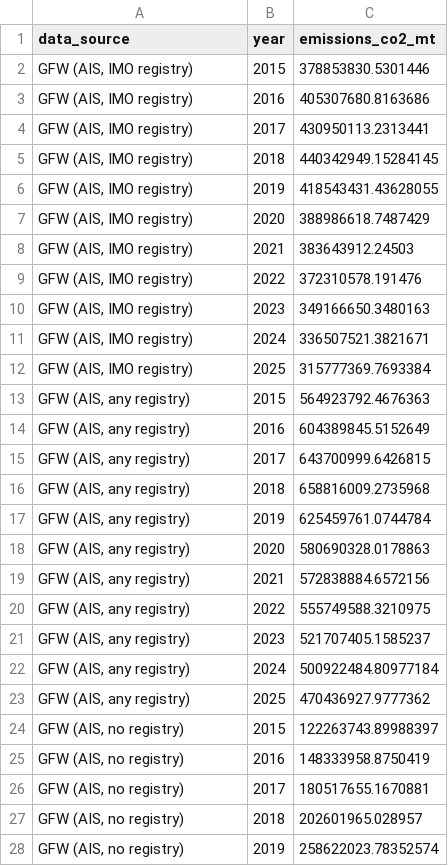
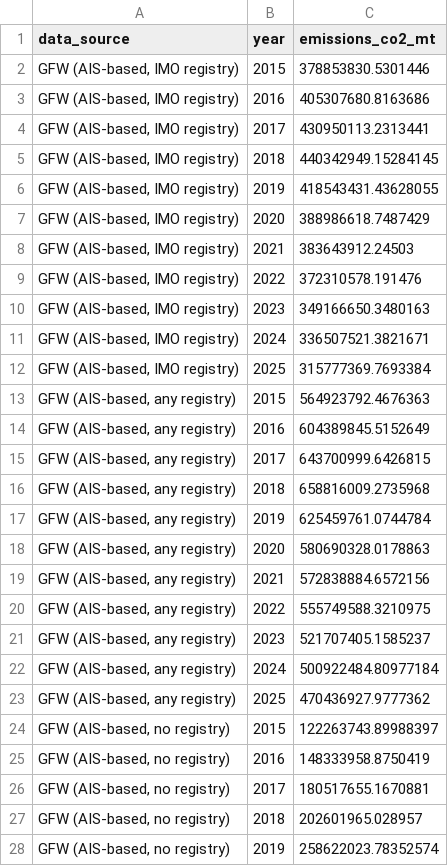
Before and after one commit to emlab-ucsb/paper-ocean-ghg, a CSV file: data/gfw/gfw_registry_emissions.csv, drawn as a sheet; only a part is shown; the diff covers the shown part only.

Commit message:
Standardize terminology: rename AIS/S1 data sources to AIS-based/S1-unmatched throughout

```diff
--- a/data/gfw/gfw_registry_emissions.csv
+++ b/data/gfw/gfw_registry_emissions.csv
@@ -1,28 +1,28 @@
 data_source,year,emissions_co2_mt
-"GFW (AIS, IMO registry)",2015,378853830.5301446
-"GFW (AIS, IMO registry)",2016,405307680.8163686
-"GFW (AIS, IMO registry)",2017,430950113.2313441
-"GFW (AIS, IMO registry)",2018,440342949.15284145
-"GFW (AIS, IMO registry)",2019,418543431.43628055
-"GFW (AIS, IMO registry)",2020,388986618.7487429
-"GFW (AIS, IMO registry)",2021,383643912.24503
-"GFW (AIS, IMO registry)",2022,372310578.191476
-"GFW (AIS, IMO registry)",2023,349166650.3480163
-"GFW (AIS, IMO registry)",2024,336507521.3821671
-"GFW (AIS, IMO registry)",2025,315777369.7693384
-"GFW (AIS, any registry)",2015,564923792.4676363
-"GFW (AIS, any registry)",2016,604389845.5152649
-"GFW (AIS, any registry)",2017,643700999.6426815
-"GFW (AIS, any registry)",2018,658816009.2735968
-"GFW (AIS, any registry)",2019,625459761.0744784
-"GFW (AIS, any registry)",2020,580690328.0178863
-"GFW (AIS, any registry)",2021,572838884.6572156
-"GFW (AIS, any registry)",2022,555749588.3210975
-"GFW (AIS, any registry)",2023,521707405.1585237
-"GFW (AIS, any registry)",2024,500922484.80977184
-"GFW (AIS, any registry)",2025,470436927.9777362
-"GFW (AIS, no registry)",2015,122263743.89988397
-"GFW (AIS, no registry)",2016,148333958.8750419
-"GFW (AIS, no registry)",2017,180517655.1670881
-"GFW (AIS, no registry)",2018,202601965.028957
-"GFW (AIS, no registry)",2019,258622023.78352574
+"GFW (AIS-based, IMO registry)",2015,378853830.5301446
+"GFW (AIS-based, IMO registry)",2016,405307680.8163686
+"GFW (AIS-based, IMO registry)",2017,430950113.2313441
+"GFW (AIS-based, IMO registry)",2018,440342949.15284145
+"GFW (AIS-based, IMO registry)",2019,418543431.43628055
+"GFW (AIS-based, IMO registry)",2020,388986618.7487429
+"GFW (AIS-based, IMO registry)",2021,383643912.24503
+"GFW (AIS-based, IMO registry)",2022,372310578.191476
+"GFW (AIS-based, IMO registry)",2023,349166650.3480163
+"GFW (AIS-based, IMO registry)",2024,336507521.3821671
+"GFW (AIS-based, IMO registry)",2025,315777369.7693384
+"GFW (AIS-based, any registry)",2015,564923792.4676363
+"GFW (AIS-based, any registry)",2016,604389845.5152649
+"GFW (AIS-based, any registry)",2017,643700999.6426815
+"GFW (AIS-based, any registry)",2018,658816009.2735968
+"GFW (AIS-based, any registry)",2019,625459761.0744784
+"GFW (AIS-based, any registry)",2020,580690328.0178863
+"GFW (AIS-based, any registry)",2021,572838884.6572156
+"GFW (AIS-based, any registry)",2022,555749588.3210975
+"GFW (AIS-based, any registry)",2023,521707405.1585237
+"GFW (AIS-based, any registry)",2024,500922484.80977184
+"GFW (AIS-based, any registry)",2025,470436927.9777362
+"GFW (AIS-based, no registry)",2015,122263743.89988397
+"GFW (AIS-based, no registry)",2016,148333958.8750419
+"GFW (AIS-based, no registry)",2017,180517655.1670881
+"GFW (AIS-based, no registry)",2018,202601965.028957
+"GFW (AIS-based, no registry)",2019,258622023.78352574
```
Also changed, not shown: 17 edited cells elsewhere in this file, data/gfw/gfw_edgar_marine_emissions.csv, data/inventories/all_inventory_data.csv, 35 other files.
